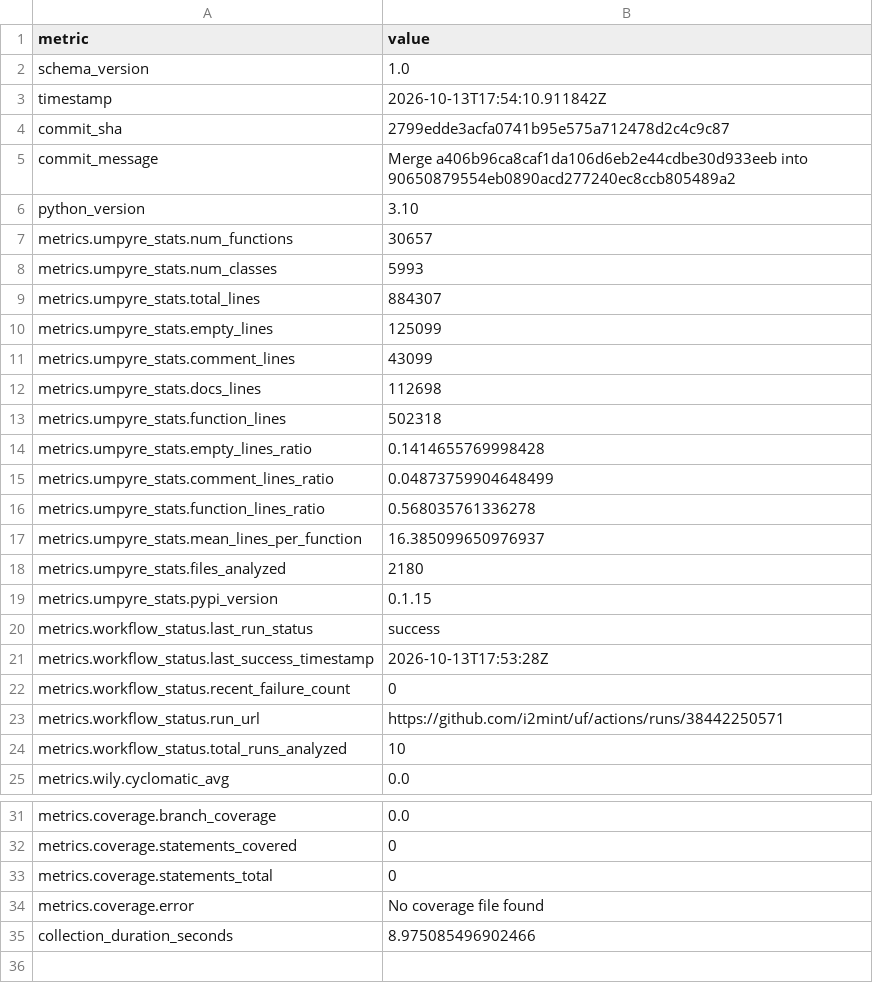
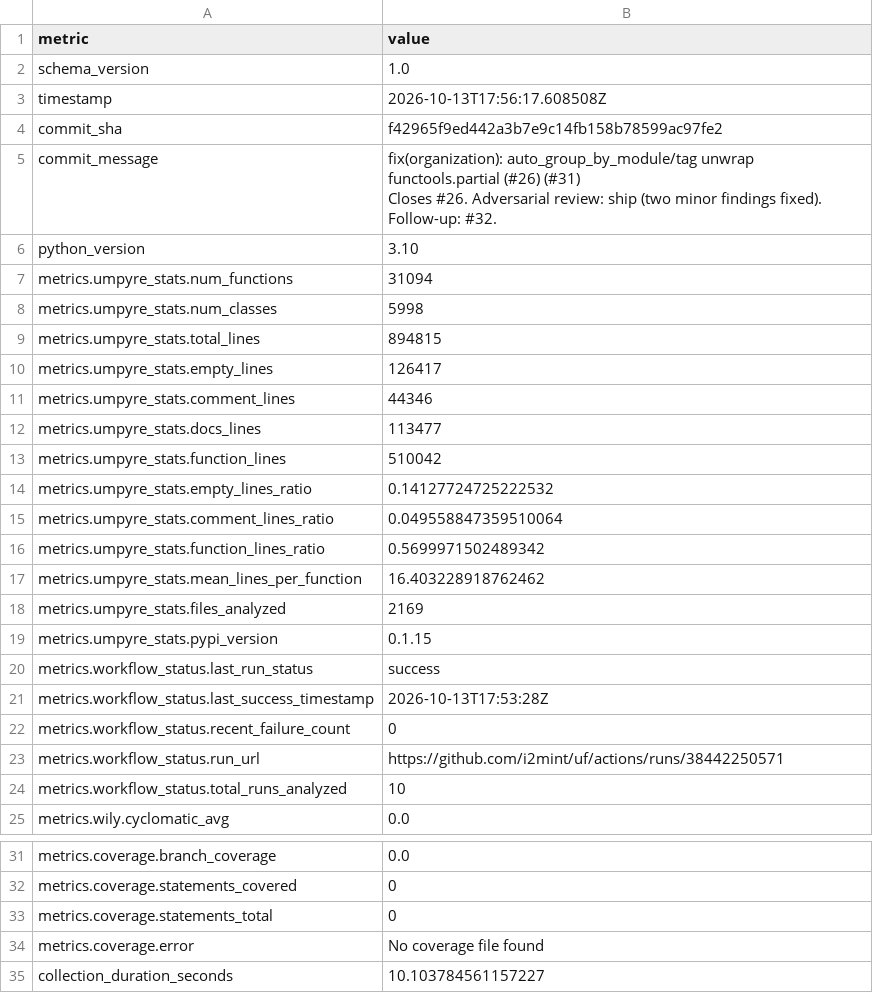
Before and after one commit to i2mint/uf, a CSV file: metrics.csv, drawn as a sheet; only a part is shown, gaps mark what is left out.

Commit message:
Update metrics for f42965f

```diff
--- a/metrics.csv
+++ b/metrics.csv
@@ -2,18 +2,20 @@ metric,value
 schema_version,1.0
-timestamp,2026-10-13T17:54:10.911842Z
-commit_sha,2799edde3acfa0741b95e575a712478d2c4c9c87
-commit_message,Merge a406b96ca8caf1da106d6eb2e44cdbe30d933eeb into 90650879554eb0890acd277240ec8ccb805489a2
+timestamp,2026-10-13T17:56:17.608508Z
+commit_sha,f42965f9ed442a3b7e9c14fb158b78599ac97fe2
+commit_message,"fix(organization): auto_group_by_module/tag unwrap functools.partial (#26) (#31)
+
+Closes #26. Adversarial review: ship (two minor findings fixed). Follow-up: #32."
 python_version,3.10
-metrics.umpyre_stats.num_functions,30657
-metrics.umpyre_stats.num_classes,5993
-metrics.umpyre_stats.total_lines,884307
-metrics.umpyre_stats.empty_lines,125099
-metrics.umpyre_stats.comment_lines,43099
-metrics.umpyre_stats.docs_lines,112698
-metrics.umpyre_stats.function_lines,502318
-metrics.umpyre_stats.empty_lines_ratio,0.1414655769998428
-metrics.umpyre_stats.comment_lines_ratio,0.04873759904648499
-metrics.umpyre_stats.function_lines_ratio,0.568035761336278
-metrics.umpyre_stats.mean_lines_per_function,16.385099650976937
-metrics.umpyre_stats.files_analyzed,2180
+metrics.umpyre_stats.num_functions,31094
+metrics.umpyre_stats.num_classes,5998
+metrics.umpyre_stats.total_lines,894815
+metrics.umpyre_stats.empty_lines,126417
+metrics.umpyre_stats.comment_lines,44346
+metrics.umpyre_stats.docs_lines,113477
+metrics.umpyre_stats.function_lines,510042
+metrics.umpyre_stats.empty_lines_ratio,0.14127724725222532
+metrics.umpyre_stats.comment_lines_ratio,0.049558847359510064
+metrics.umpyre_stats.function_lines_ratio,0.5699971502489342
+metrics.umpyre_stats.mean_lines_per_function,16.403228918762462
+metrics.umpyre_stats.files_analyzed,2169
 metrics.umpyre_stats.pypi_version,0.1.15
@@ -38,2 +40,2 @@ metrics.coverage.statements_total,0
 metrics.coverage.error,No coverage file found
-collection_duration_seconds,8.975085496902466
+collection_duration_seconds,10.103784561157227
```
Also changed, not shown: 2 other files.
